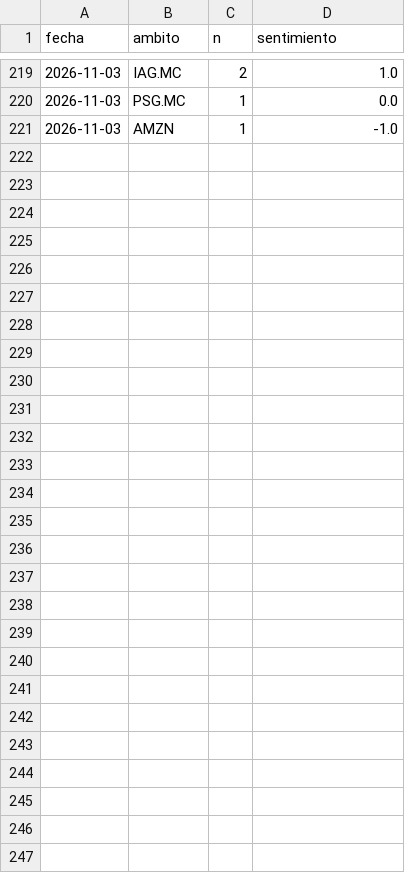
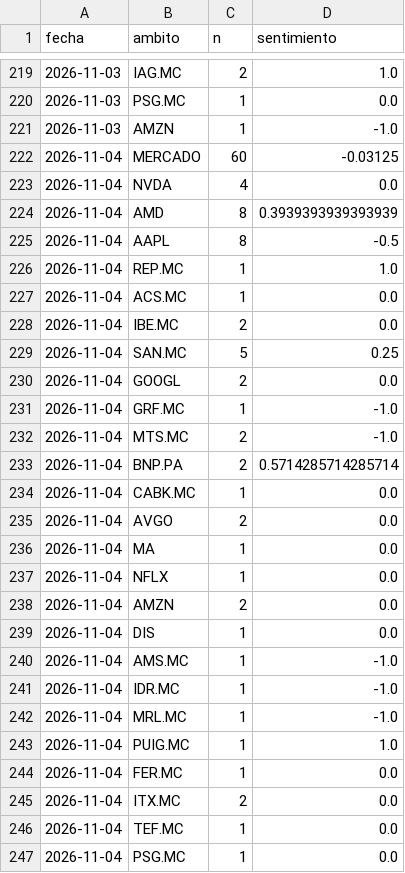
Before and after one commit to agomes03/Bolsa_Alex, a CSV file: informe/historico_noticias.csv, drawn as a sheet; only a part is shown, gaps mark what is left out; the diff covers the shown part only; the diff names each change by its address in the sheet, - before the commit and + after, or states it on an @@ line.

```diff
--- a/informe/historico_noticias.csv
+++ b/informe/historico_noticias.csv
+row 222: 2026-11-04 | MERCADO | 60 | -0.03125
+row 223: 2026-11-04 | NVDA | 4 | 0.0
+row 224: 2026-11-04 | AMD | 8 | 0.3939393939393939
+row 225: 2026-11-04 | AAPL | 8 | -0.5
+row 226: 2026-11-04 | REP.MC | 1 | 1.0
+row 227: 2026-11-04 | ACS.MC | 1 | 0.0
+row 228: 2026-11-04 | IBE.MC | 2 | 0.0
+row 229: 2026-11-04 | SAN.MC | 5 | 0.25
+row 230: 2026-11-04 | GOOGL | 2 | 0.0
+row 231: 2026-11-04 | GRF.MC | 1 | -1.0
+row 232: 2026-11-04 | MTS.MC | 2 | -1.0
+row 233: 2026-11-04 | BNP.PA | 2 | 0.5714285714285714
+row 234: 2026-11-04 | CABK.MC | 1 | 0.0
+row 235: 2026-11-04 | AVGO | 2 | 0.0
+row 236: 2026-11-04 | MA | 1 | 0.0
+row 237: 2026-11-04 | NFLX | 1 | 0.0
+row 238: 2026-11-04 | AMZN | 2 | 0.0
+row 239: 2026-11-04 | DIS | 1 | 0.0
+row 240: 2026-11-04 | AMS.MC | 1 | -1.0
+row 241: 2026-11-04 | IDR.MC | 1 | -1.0
+row 242: 2026-11-04 | MRL.MC | 1 | -1.0
+row 243: 2026-11-04 | PUIG.MC | 1 | 1.0
+row 244: 2026-11-04 | FER.MC | 1 | 0.0
+row 245: 2026-11-04 | ITX.MC | 2 | 0.0
+row 246: 2026-11-04 | TEF.MC | 1 | 0.0
+row 247: 2026-11-04 | PSG.MC | 1 | 0.0
```
Also changed, not shown: 1 edited cell elsewhere in this file, informe/historico_ideas.csv, 2 other files.
